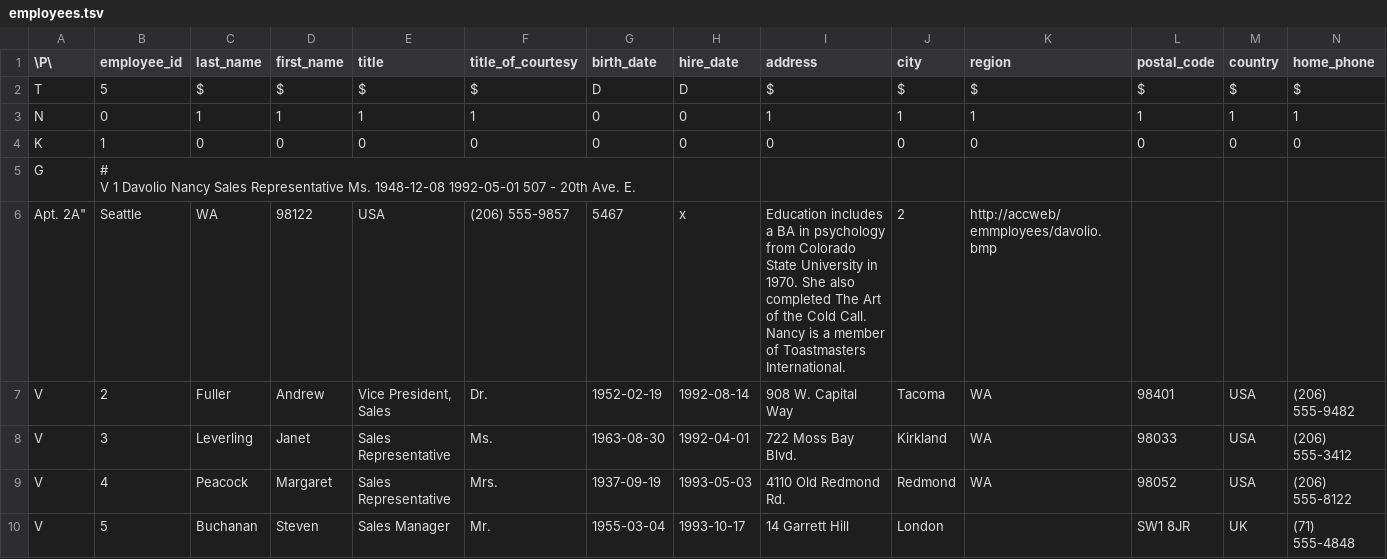
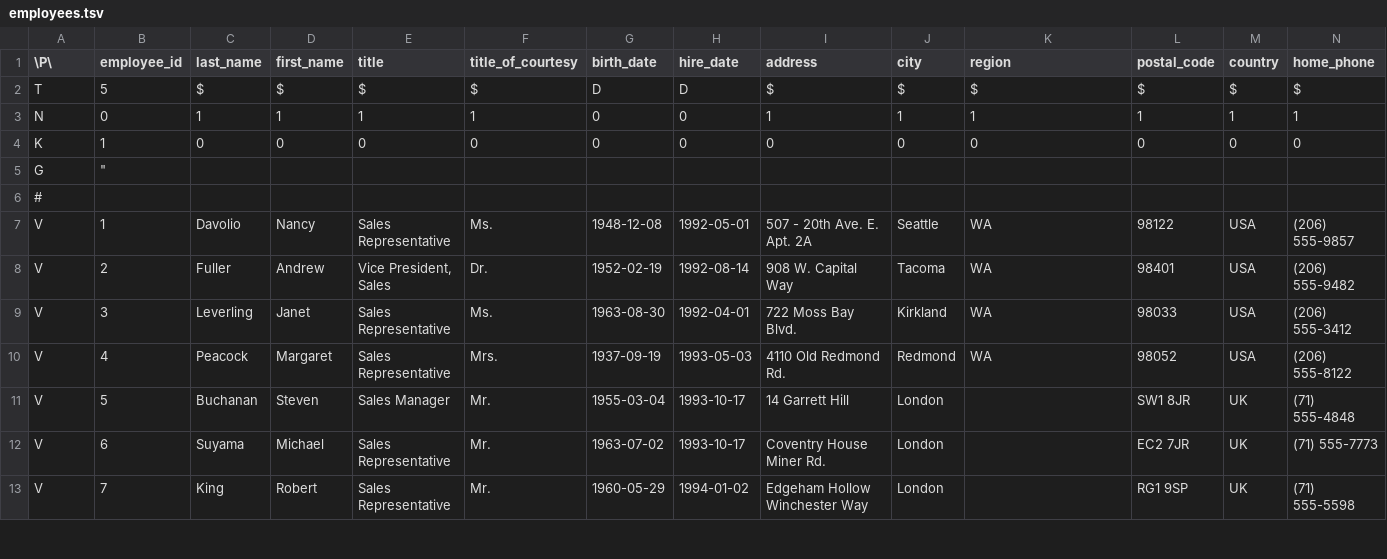
Before and after one commit to SpocWeb/Northwind_csv, a TSV file: employees.tsv, drawn as a sheet; only a part is shown; the shorter side is filled out with more unchanged rows; removed rows and columns are numbered as before the commit, all else as after; rows hold the shown columns only; ↵ is a line break in a cell; the diff names each change by its address in the sheet, - before the commit and + after, or states it on an @@ line.

Commit message:
re-generated with full columns

```diff
--- a/employees.tsv
+++ b/employees.tsv
-B5 (employee_id): # ↵ V 1 Davolio Nancy Sales Representative Ms. 1948-12-08 1992-05-01 507 - 20th Ave. E.
+B5 (employee_id): "
-row 6: Apt. 2A" | Seattle | WA | 98122 | USA | (206) 555-9857 | 5467 | x | Education includes a BA in psychology from Colorado State University in 1970. She also completed The Art of the Cold Call. Nancy is a member of Toastmasters International. | 2 | http://accweb/emmployees/davolio.bmp
+row 6: #
+row 7: V | 1 | Davolio | Nancy | Sales Representative | Ms. | 1948-12-08 | 1992-05-01 | 507 - 20th Ave. E. ↵ Apt. 2A | Seattle | WA | 98122 | USA | (206) 555-9857
```
Also changed, not shown: customers.tsv, order_details.tsv, 16 other files.
